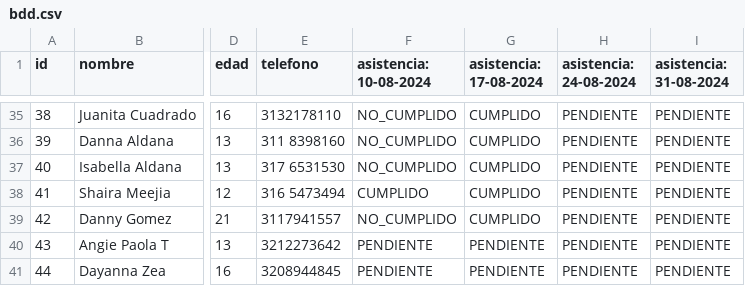
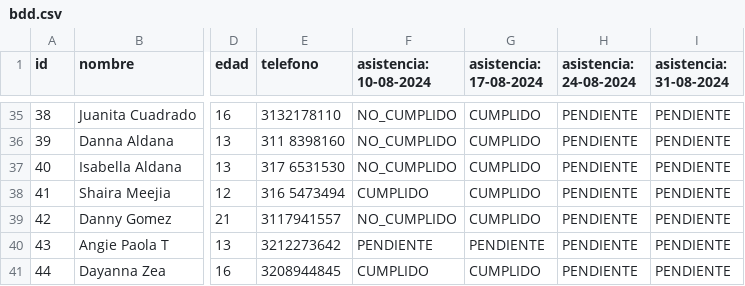
Before and after one commit to Spdrd/gestion_guias_encuentro, a CSV file: bdd.csv, drawn as a sheet; only a part is shown, gaps mark what is left out; the diff names each change by its address in the sheet, - before the commit and + after, or states it on an @@ line.

Commit message:
Asistencias 17/08/24 parche 5

```diff
--- a/bdd.csv
+++ b/bdd.csv
-F41 (asistencia: 10-08-2024): PENDIENTE
+F41 (asistencia: 10-08-2024): CUMPLIDO
-G41 (asistencia: 17-08-2024): PENDIENTE
+G41 (asistencia: 17-08-2024): CUMPLIDO
```
